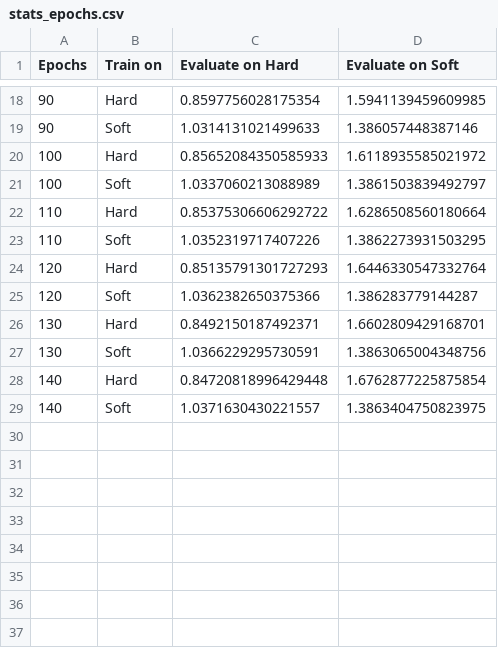
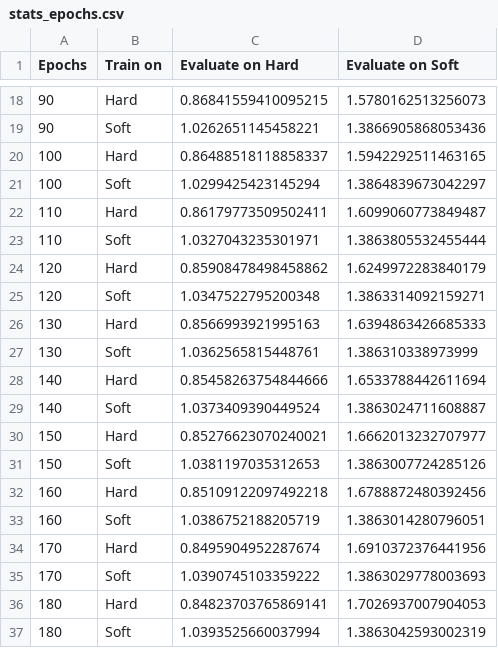
Before and after one commit to ArkAung/NNSoft, a CSV file: stats_epochs.csv, drawn as a sheet; only a part is shown, gaps mark what is left out; the diff covers the shown part only.

```diff
--- a/stats_epochs.csv
+++ b/stats_epochs.csv
@@ -18,12 +18,20 @@ Epochs,Train on,Evaluate on Hard,Evaluate on Soft
-90,Hard,0.8597756028175354,1.5941139459609985
-90,Soft,1.0314131021499633,1.386057448387146
-100,Hard,0.85652084350585933,1.6118935585021972
-100,Soft,1.0337060213088989,1.3861503839492797
-110,Hard,0.85375306606292722,1.6286508560180664
-110,Soft,1.0352319717407226,1.3862273931503295
-120,Hard,0.85135791301727293,1.6446330547332764
-120,Soft,1.0362382650375366,1.386283779144287
-130,Hard,0.8492150187492371,1.6602809429168701
-130,Soft,1.0366229295730591,1.3863065004348756
-140,Hard,0.84720818996429448,1.6762877225875854
-140,Soft,1.0371630430221557,1.3863404750823975
+90,Hard,0.86841559410095215,1.5780162513256073
+90,Soft,1.0262651145458221,1.3866905868053436
+100,Hard,0.86488518118858337,1.5942292511463165
+100,Soft,1.0299425423145294,1.3864839673042297
+110,Hard,0.86179773509502411,1.6099060773849487
+110,Soft,1.0327043235301971,1.3863805532455444
+120,Hard,0.85908478498458862,1.6249972283840179
+120,Soft,1.0347522795200348,1.3863314092159271
+130,Hard,0.8566993921995163,1.6394863426685333
+130,Soft,1.0362565815448761,1.386310338973999
+140,Hard,0.85458263754844666,1.6533788442611694
+140,Soft,1.0373409390449524,1.3863024711608887
+150,Hard,0.85276623070240021,1.6662013232707977
+150,Soft,1.0381197035312653,1.3863007724285126
+160,Hard,0.85109122097492218,1.6788872480392456
+160,Soft,1.0386752188205719,1.3863014280796051
+170,Hard,0.8495904952287674,1.6910372376441956
+170,Soft,1.0390745103359222,1.3863029778003693
+180,Hard,0.84823703765869141,1.7026937007904053
+180,Soft,1.0393525660037994,1.3863042593002319
```
Also changed, not shown: 2 added rows and 32 edited cells elsewhere in this file, 2 other files.
